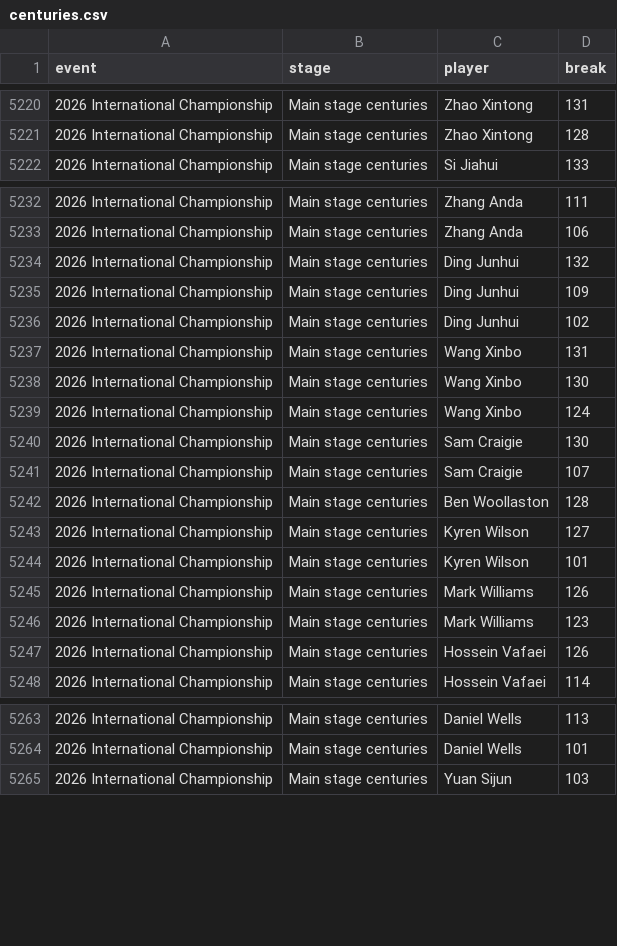
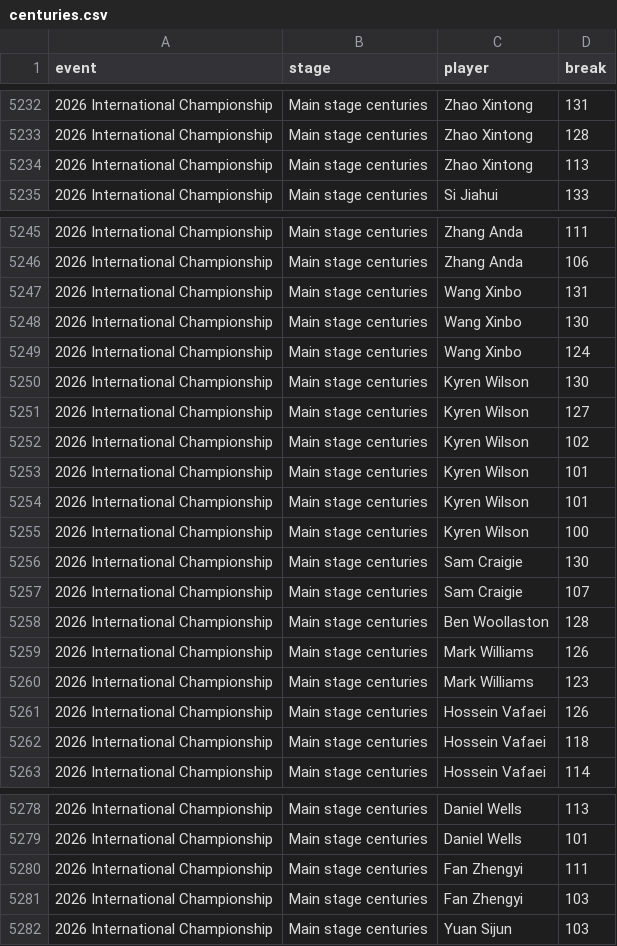
Before and after one commit to SnookerByNumbers/snooker-model, a CSV file: data/centuries.csv, drawn as a sheet; only a part is shown, gaps mark what is left out; the diff covers the shown part only.

```diff
--- a/data/centuries.csv
+++ b/data/centuries.csv
@@ -5221,2 +5233,3 @@ event,stage,player,break
 2026 International Championship,Main stage centuries,Zhao Xintong,128
+2026 International Championship,Main stage centuries,Zhao Xintong,113
 2026 International Championship,Main stage centuries,Si Jiahui,133
@@ -5233,5 +5246,2 @@ event,stage,player,break
 2026 International Championship,Main stage centuries,Zhang Anda,106
-2026 International Championship,Main stage centuries,Ding Junhui,132
-2026 International Championship,Main stage centuries,Ding Junhui,109
-2026 International Championship,Main stage centuries,Ding Junhui,102
 2026 International Championship,Main stage centuries,Wang Xinbo,131
@@ -5239,2 +5249,8 @@ event,stage,player,break
 2026 International Championship,Main stage centuries,Wang Xinbo,124
+2026 International Championship,Main stage centuries,Kyren Wilson,130
+2026 International Championship,Main stage centuries,Kyren Wilson,127
+2026 International Championship,Main stage centuries,Kyren Wilson,102
+2026 International Championship,Main stage centuries,Kyren Wilson,101
+2026 International Championship,Main stage centuries,Kyren Wilson,101
+2026 International Championship,Main stage centuries,Kyren Wilson,100
 2026 International Championship,Main stage centuries,Sam Craigie,130
@@ -5242,4 +5258,2 @@ event,stage,player,break
 2026 International Championship,Main stage centuries,Ben Woollaston,128
-2026 International Championship,Main stage centuries,Kyren Wilson,127
-2026 International Championship,Main stage centuries,Kyren Wilson,101
 2026 International Championship,Main stage centuries,Mark Williams,126
@@ -5247,2 +5261,3 @@ event,stage,player,break
 2026 International Championship,Main stage centuries,Hossein Vafaei,126
+2026 International Championship,Main stage centuries,Hossein Vafaei,118
 2026 International Championship,Main stage centuries,Hossein Vafaei,114
@@ -5264,2 +5279,4 @@ event,stage,player,break
 2026 International Championship,Main stage centuries,Daniel Wells,101
+2026 International Championship,Main stage centuries,Fan Zhengyi,111
+2026 International Championship,Main stage centuries,Fan Zhengyi,103
 2026 International Championship,Main stage centuries,Yuan Sijun,103
```
Also changed, not shown: 9 added rows and 3 moved rows elsewhere in this file, data/matches.csv, 17 other files.
